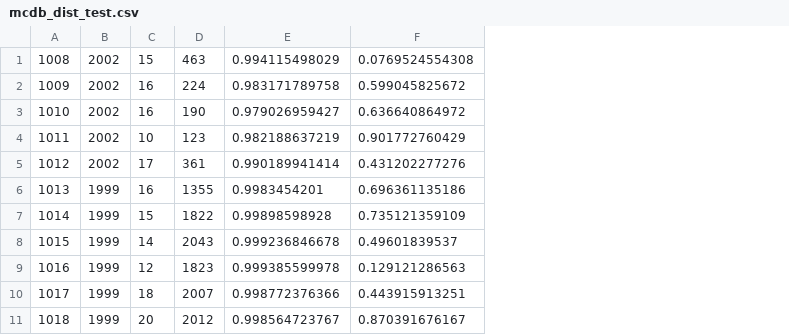
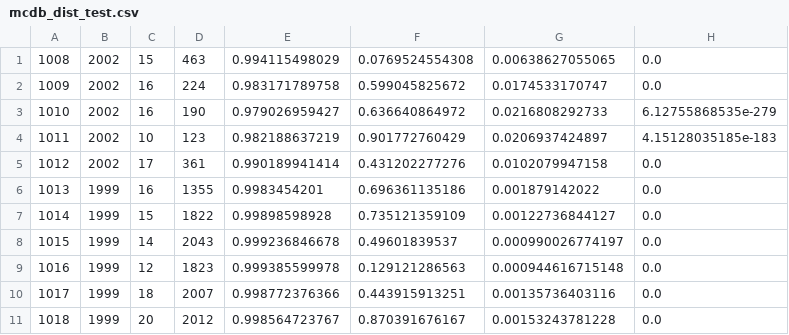
Before and after one commit to weecology/white-etal-2012-ecology, a CSV file: data/mcdb_dist_test.csv, drawn as a sheet; only a part is shown; the diff names each change by its address in the sheet, - before the commit and + after, or states it on an @@ line.

```diff
--- a/data/mcdb_dist_test.csv
+++ b/data/mcdb_dist_test.csv
+column G, rows 1-11: 0.00638627055065 | 0.0174533170747 | 0.0216808292733 | 0.0206937424897 | 0.0102079947158 | 0.001879142022 | 0.00122736844127 | 0.000990026774197 | 0.000944616715148 | 0.00135736403116 | 0.00153243781228
+column H, rows 1-11: 0.0 | 0.0 | 6.12755868535e-279 | 4.15128035185e-183 | 0.0 | 0.0 | 0.0 | 0.0 | 0.0 | 0.0 | 0.0
```
Also changed, not shown: 6 other files.
